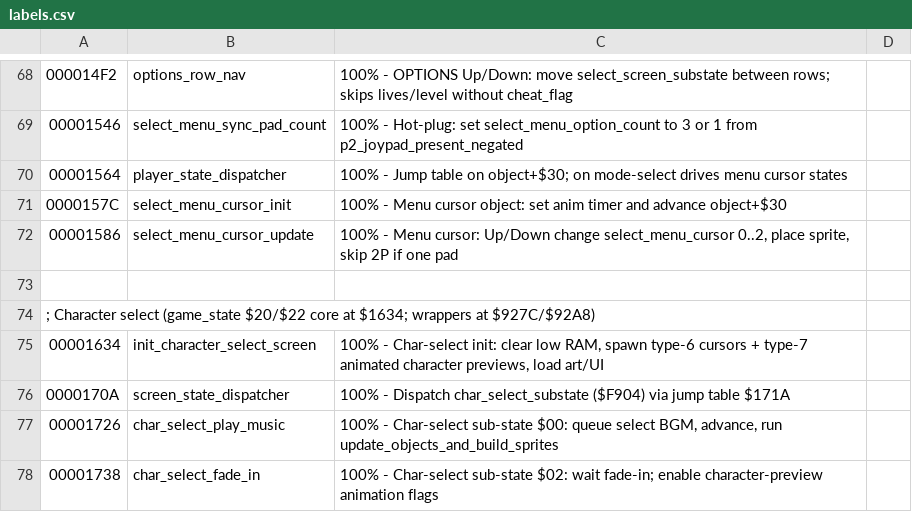
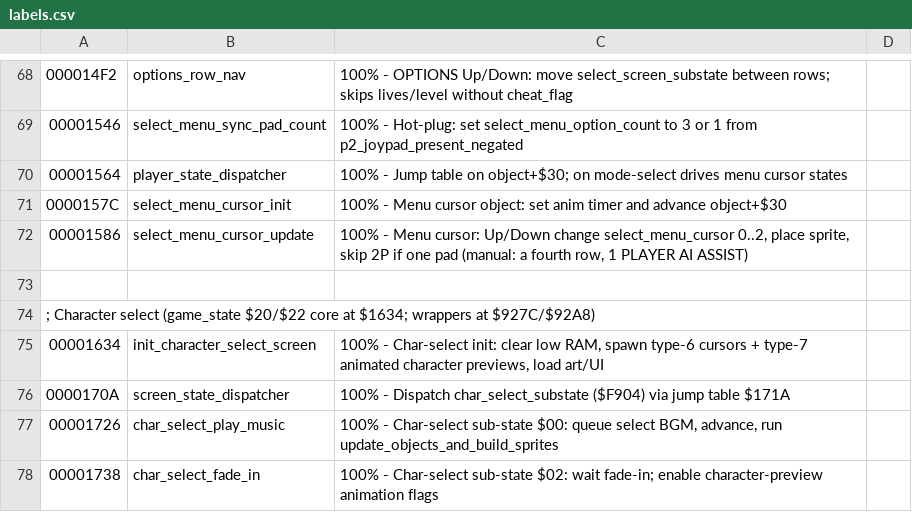
Before and after one commit to RuiNelson/StreetsOfRageRecompilation, a CSV file: code-analysis/labels.csv, drawn as a sheet; only a part is shown, gaps mark what is left out.

```diff
--- a/code-analysis/labels.csv
+++ b/code-analysis/labels.csv
@@ -71,3 +71,3 @@
 0000157C, select_menu_cursor_init, "100% - Menu cursor object: set anim timer and advance object+$30"
-00001586, select_menu_cursor_update, "100% - Menu cursor: Up/Down change select_menu_cursor 0..2, place sprite, skip 2P if one pad"
+00001586, select_menu_cursor_update, "100% - Menu cursor: Up/Down change select_menu_cursor 0..2, place sprite, skip 2P if one pad (manual: a fourth row, 1 PLAYER AI ASSIST)"
 
```
Also changed, not shown: 10 other files.
